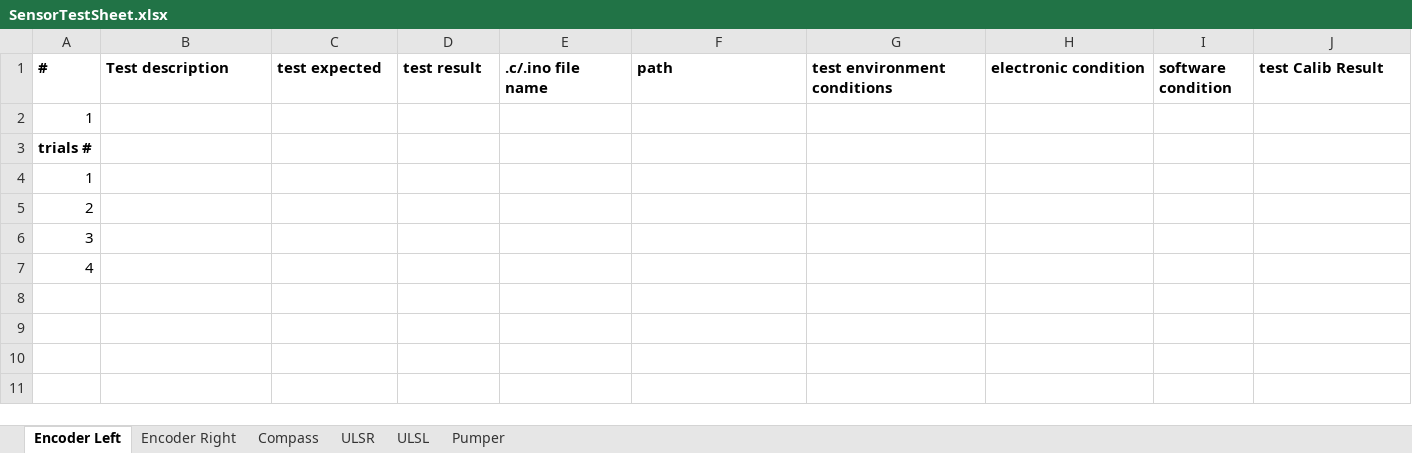
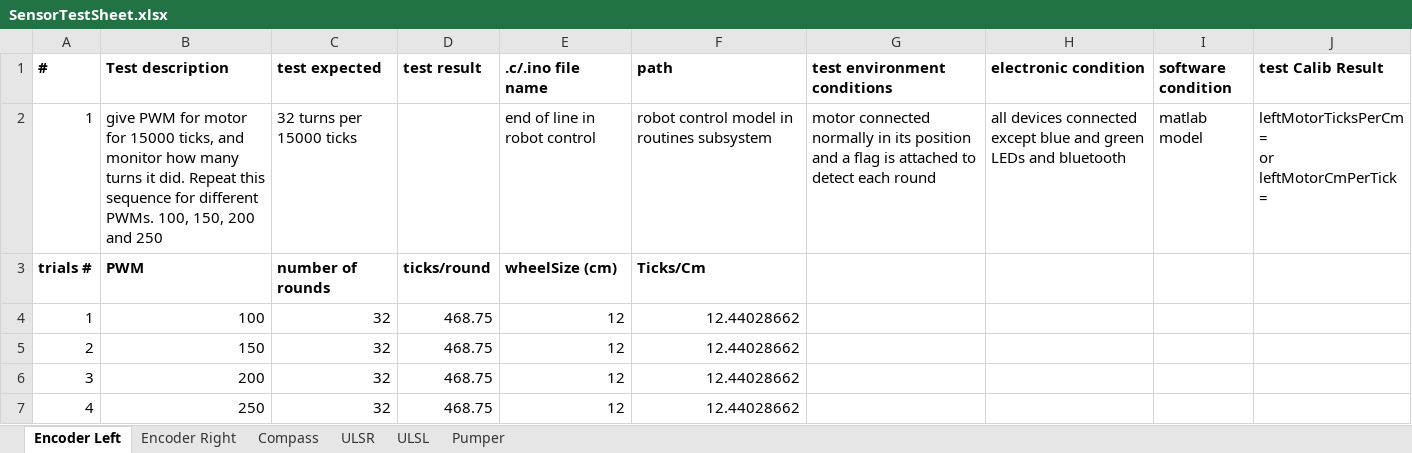
Before and after one commit to omarelkawokgy/Area_Coverage, an Excel workbook: Electronics/OmoFarouSensorTest/SensorTestSheet.xlsx, sheet Encoder Left, drawn as a sheet; values as stored, in another font and other column widths than the file's, no borders; removed rows and columns are numbered as before the commit, all else as after; ↵ is a line break in a cell; the diff names each change by its address in the sheet, - before the commit and + after, or states it on an @@ line.

Commit message:
updating excel sheet for testing of encoders

```diff
--- a/Electronics/OmoFarouSensorTest/SensorTestSheet.xlsx (sheet Encoder Left)
+++ b/Electronics/OmoFarouSensorTest/SensorTestSheet.xlsx (sheet Encoder Left)
-row 2: 1
-row 3: trials #
-row 4: 1
-row 5: 2
-row 6: 3
-row 7: 4
+row 2: 1 | give PWM for motor for 15000 ticks, and monitor how many turns it did. Repeat this sequence for different PWMs. 100, 150, 200 and 250 | 32 turns per 15000 ticks |  | end of line in robot control | robot control model in routines subsystem | motor connected normally in its position and a flag is attached to detect each round | all devices connected except blue and green LEDs and bluetooth | matlab model | leftMotorTicksPerCm = ↵ or ↵ leftMotorCmPerTick =
+row 3: trials # | PWM | number of rounds | ticks/round | wheelSize (cm) | Ticks/Cm
+row 4: 1 | 100 | 32 | 468.75 | 12 | 12.44028662
+row 5: 2 | 150 | 32 | 468.75 | 12 | 12.44028662
+row 6: 3 | 200 | 32 | 468.75 | 12 | 12.44028662
+row 7: 4 | 250 | 32 | 468.75 | 12 | 12.44028662
```
Also changed, not shown: sheet Encoder Right.
